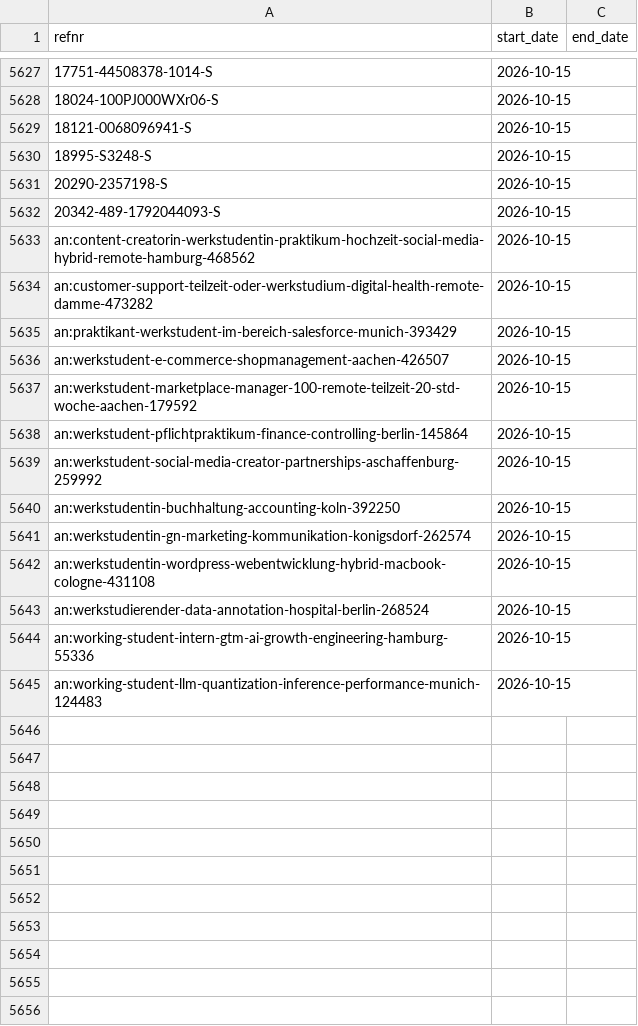
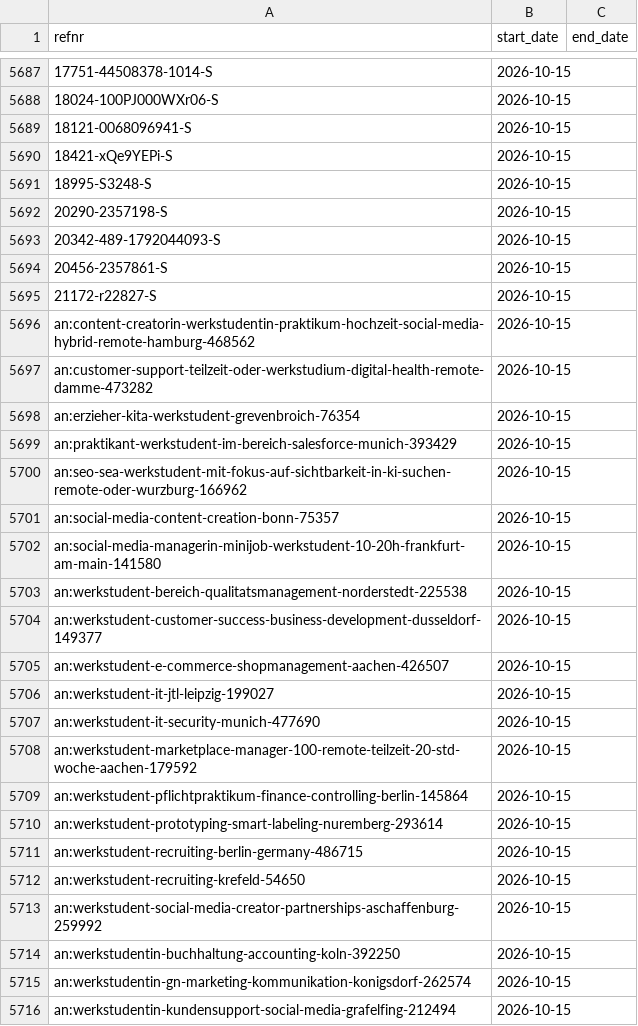
Before and after one commit to morty1338/werkstudent-radar, a CSV file: data/history/online.csv, drawn as a sheet; only a part is shown, gaps mark what is left out; the shorter side is filled out with more unchanged rows; the diff covers the shown part only; the diff names each change by its address in the sheet, - before the commit and + after, or states it on an @@ line.

```diff
--- a/data/history/online.csv
+++ b/data/history/online.csv
+row 5690: 18421-xQe9YEPi-S | 2026-10-15
+row 5694: 20456-2357861-S | 2026-10-15
+row 5695: 21172-r22827-S | 2026-10-15
+row 5698: an:erzieher-kita-werkstudent-grevenbroich-76354 | 2026-10-15
+row 5700: an:seo-sea-werkstudent-mit-fokus-auf-sichtbarkeit-in-ki-suchen-remote-oder-wurzburg-166962 | 2026-10-15
+row 5701: an:social-media-content-creation-bonn-75357 | 2026-10-15
+row 5702: an:social-media-managerin-minijob-werkstudent-10-20h-frankfurt-am-main-141580 | 2026-10-15
+row 5703: an:werkstudent-bereich-qualitatsmanagement-norderstedt-225538 | 2026-10-15
+row 5704: an:werkstudent-customer-success-business-development-dusseldorf-149377 | 2026-10-15
+row 5706: an:werkstudent-it-jtl-leipzig-199027 | 2026-10-15
+row 5707: an:werkstudent-it-security-munich-477690 | 2026-10-15
+row 5710: an:werkstudent-prototyping-smart-labeling-nuremberg-293614 | 2026-10-15
+row 5711: an:werkstudent-recruiting-berlin-germany-486715 | 2026-10-15
+row 5712: an:werkstudent-recruiting-krefeld-54650 | 2026-10-15
+row 5716: an:werkstudentin-kundensupport-social-media-grafelfing-212494 | 2026-10-15
```
Also changed, not shown: 63 added rows and 22 edited cells elsewhere in this file, data/history.csv, data/history/llm_runs.csv, 48 other files.
